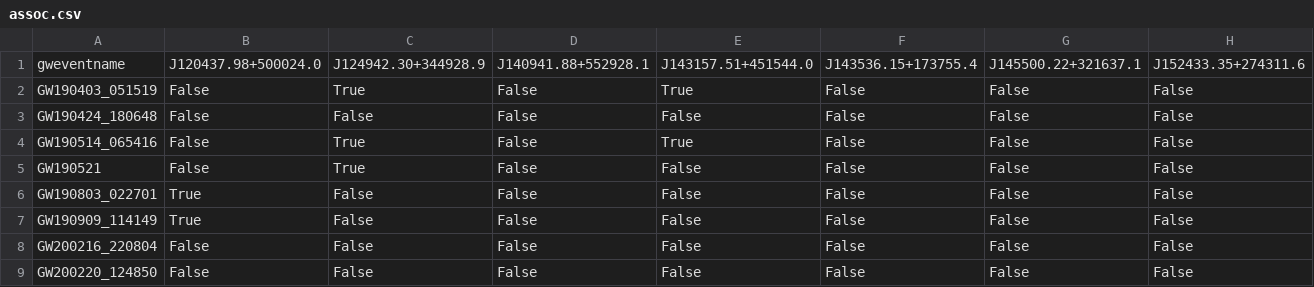
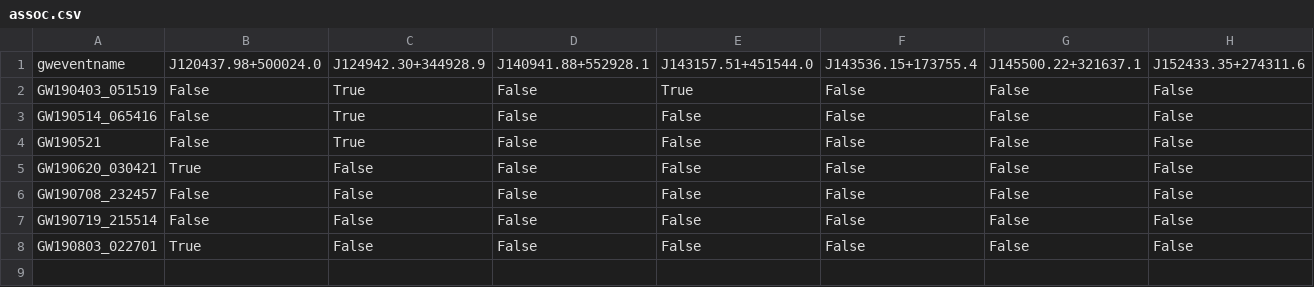
Before and after one commit to tomas-cabrera/bbhagn, a CSV file: Posterior_inference_lambda_O3/array/18/assoc.csv, drawn as a sheet; only a part is shown; removed rows and columns are numbered as before the commit, all else as after; rows hold the shown columns only; the diff names each change by its address in the sheet, - before the commit and + after, or states it on an @@ line.

```diff
--- a/Posterior_inference_lambda_O3/array/18/assoc.csv
+++ b/Posterior_inference_lambda_O3/array/18/assoc.csv
-row 3: GW190424_180648 | False | False | False | False | False | False | False
-E3: True
+E3: False
+row 5: GW190620_030421 | True | False | False | False | False | False | False
+row 6: GW190708_232457 | False | False | False | False | False | False | False
+row 7: GW190719_215514 | False | False | False | False | False | False | False
-row 7: GW190909_114149 | True | False | False | False | False | False | False
-row 8: GW200216_220804 | False | False | False | False | False | False | False
-row 9: GW200220_124850 | False | False | False | False | False | False | False
```
Also changed, not shown: Posterior_inference_lambda_O3/array/19/assoc.csv, data/graham23_tables/gw_coincident.csv, 18 other files.
